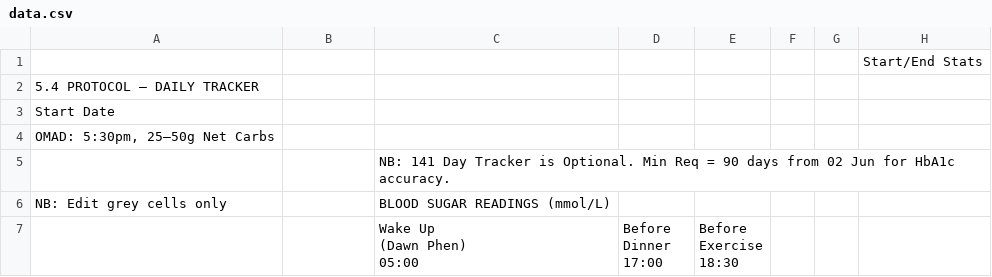
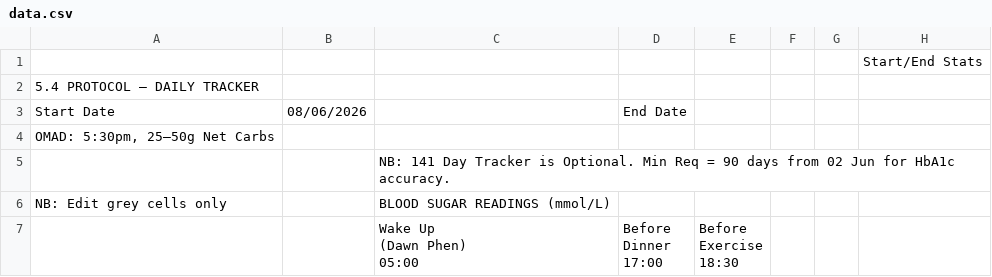
Before and after one commit to Declan2501/54-protocol, a CSV file: data.csv, drawn as a sheet; only a part is shown; the diff names each change by its address in the sheet, - before the commit and + after, or states it on an @@ line.

Commit message:
Auto update data.csv

```diff
--- a/data.csv
+++ b/data.csv
-B3: (empty)
+B3: 08/06/2026
-D3: (empty)
+D3: End Date
```
